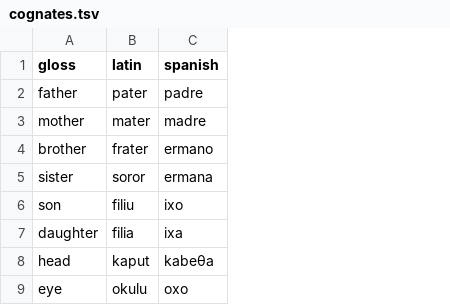
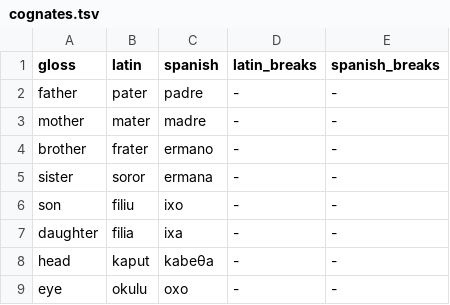
Before and after one commit to tresoldi/regulae, a TSV file: experiments/latin_spanish/cognates.tsv, drawn as a sheet; only a part is shown; the diff names each change by its address in the sheet, - before the commit and + after, or states it on an @@ line.

Commit message:
Add morpheme-boundary chunk-promotion filter
Chunks that span across a morpheme boundary on either side are
rejected from the chunk table at promotion time. Boundaries are
user-supplied — no auto-segmentation. Forms without
morpheme_breaks behave exactly as before.

Mechanism:

- Form.morpheme_breaks (new): per-Form boundary positions,
  mirroring syllable_breaks. The boundary lies between segments
  b-1 and b.
- _chunks._extract_chunk_candidates: tracks per-link source/target
  position offsets and rejects any candidate whose extent (start,
  end) has a break b strictly inside (start < b < end). Boundaries
  exactly at the chunk's start or end are allowed.
- _reconciliation._subset_for_pair: propagates legacy
  CognateSet.morpheme_boundaries onto Form.morpheme_breaks if not
  already set. Both APIs work.
- training.cognate_sets_from_pairs: now copies morpheme_breaks
  through (previously stripped, breaking the propagation chain).

Data:

- experiments/morph_boundary_synthetic/: 24 pairs with stem-final
  gemination at the boundary. Without boundaries, 6 of 10
  promoted chunks straddle the seam; with boundaries, those 6
  are rejected.
- experiments/latin_spanish, latin_french, latin_italian: TSVs
  gain optional latin_breaks/<lect>_breaks columns. Verb
  infinitives (-are/-ere/-ire on Latin; -ar/-er/-ir on Spanish;
  -er/-ir/-re on French; -are/-ere/-ire on Italian) are
  auto-detected and the boundary is set.
- experiments/oe_english: gains old_english_breaks column.
  Per Clarification B, OE side only is annotated (verbs in -an
  and -ian); Modern English morphology is largely lost relative
  to OE so symmetric annotation isn't recoverable.

Tests (5 new): synthetic-fixture COMMITMENT, propagation
through cognate_sets_from_pairs, legacy CognateSet.morpheme_
boundaries route, no-regression on un-annotated corpora,
boundary-edge semantics.

489 tests pass (was 484). All experiments run clean. Tutorials
rebuild (Latin-Spanish chunk count drops by 1, the chunk
(lo, la), reflected in the regenerated 02 and 04 tutorial
HTML sizes).

```diff
--- a/experiments/latin_spanish/cognates.tsv
+++ b/experiments/latin_spanish/cognates.tsv
+column D (latin_breaks), rows 2-9: all -
+column E (spanish_breaks), rows 2-9: all -
```
Also changed, not shown: experiments/latin_french/cognates.tsv, experiments/latin_italian/cognates.tsv, 14 other files.
